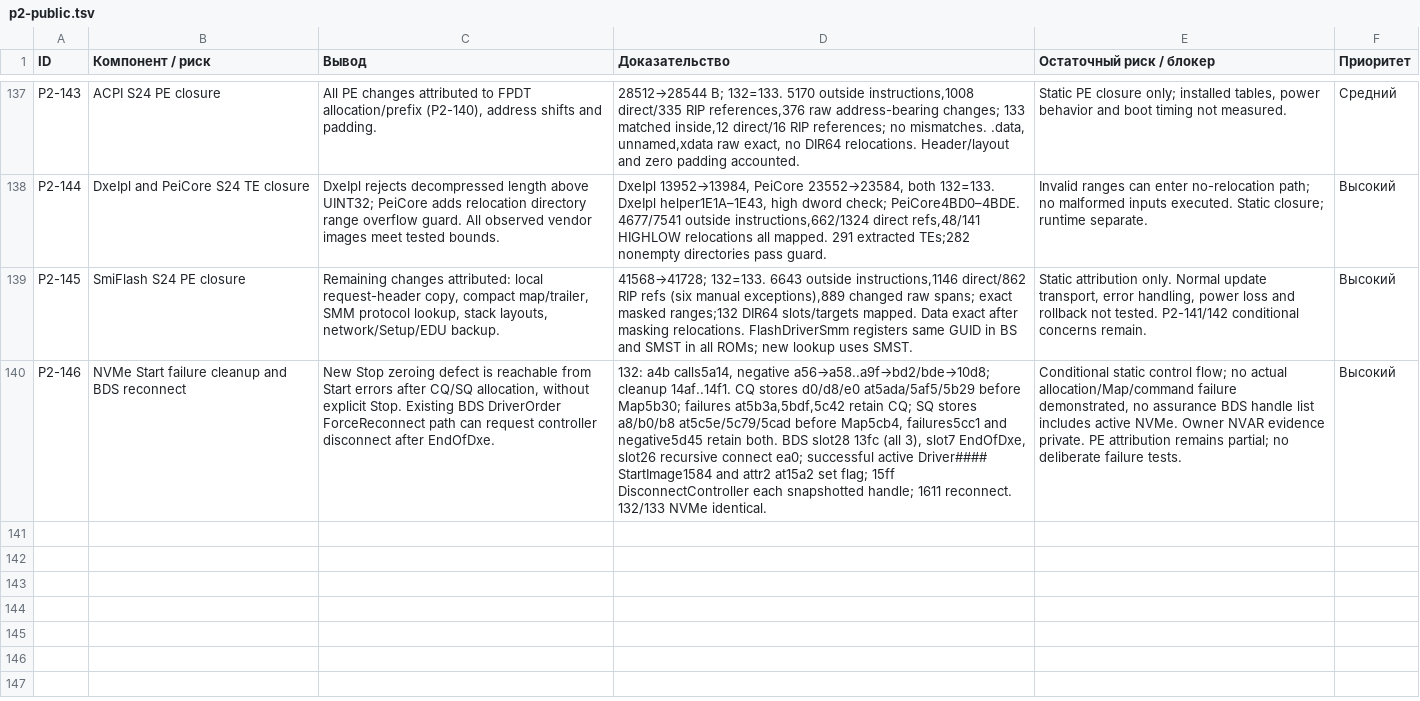
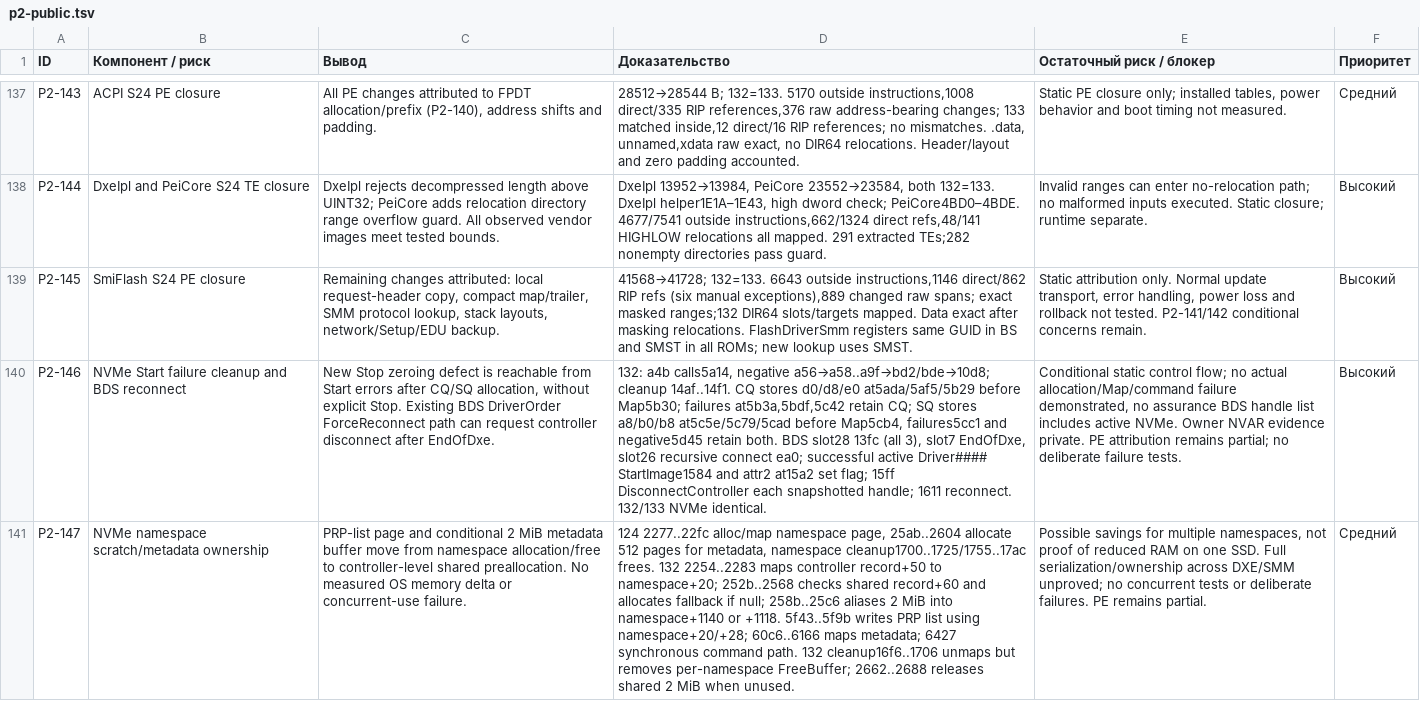
Before and after one commit to kaaburgh/public-research, a TSV file: lenovo-m75n-bios-audit/data/p2-public.tsv, drawn as a sheet; only a part is shown, gaps mark what is left out; the diff names each change by its address in the sheet, - before the commit and + after, or states it on an @@ line.

Commit message:
M75n: trace NVMe namespace shared PRP and metadata allocation

```diff
--- a/lenovo-m75n-bios-audit/data/p2-public.tsv
+++ b/lenovo-m75n-bios-audit/data/p2-public.tsv
+row 141: P2-147 | NVMe namespace scratch/metadata ownership | PRP-list page and conditional 2 MiB metadata buffer move from namespace allocation/free to controller-level shared preallocation. No measured OS memory delta or concurrent-use failure. | 124 2277..22fc alloc/map namespace page, 25ab..2604 allocate 512 pages for metadata, namespace cleanup1700..1725/1755..17ac frees. 132 2254..2283 maps controller record+50 to namespace+20; 252b..2568 checks shared record+60 and allocates fallback if null; 258b..25c6 aliases 2 MiB into namespace+1140 or +1118. 5f43..5f9b writes PRP list using namespace+20/+28; 60c6..6166 maps metadata; 6427 synchronous command path. 132 cleanup16f6..1706 unmaps but removes per-namespace FreeBuffer; 2662..2688 releases shared 2 MiB when unused. | Possible savings for multiple namespaces, not proof of reduced RAM on one SSD. Full serialization/ownership across DXE/SMM unproved; no concurrent tests or deliberate failures. PE remains partial. | Средний
```
Also changed, not shown: 5 other files.
